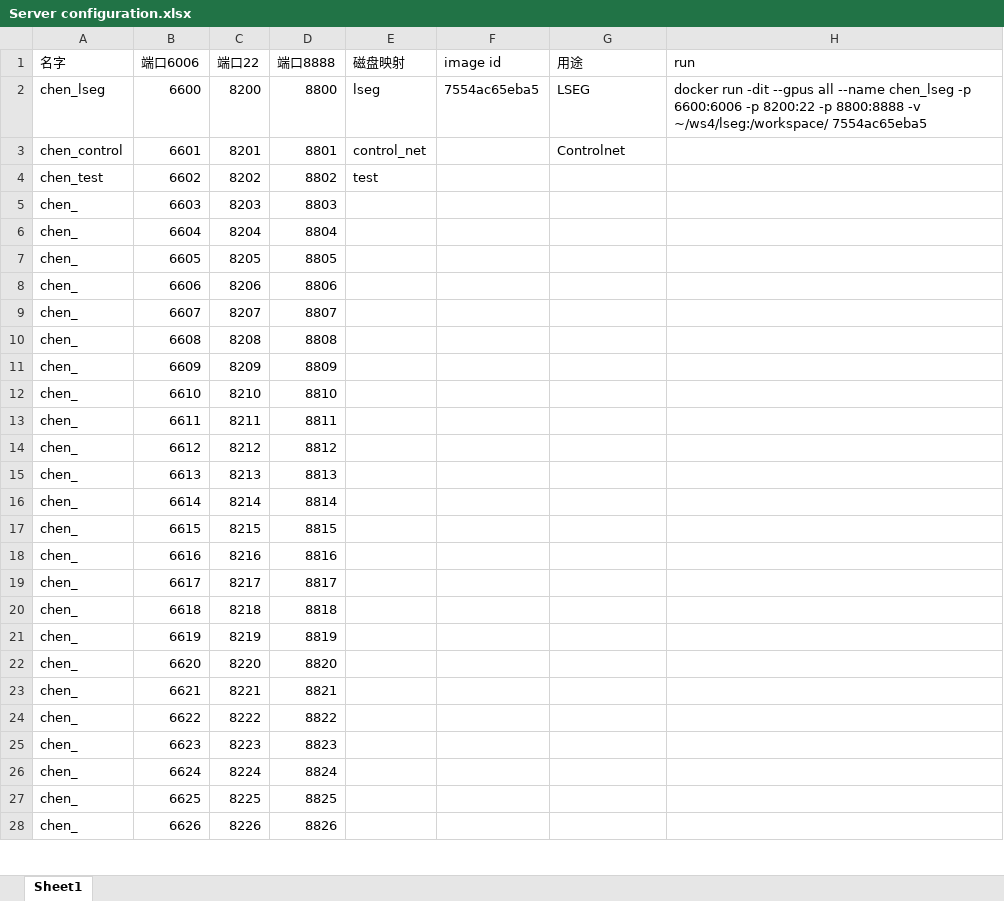
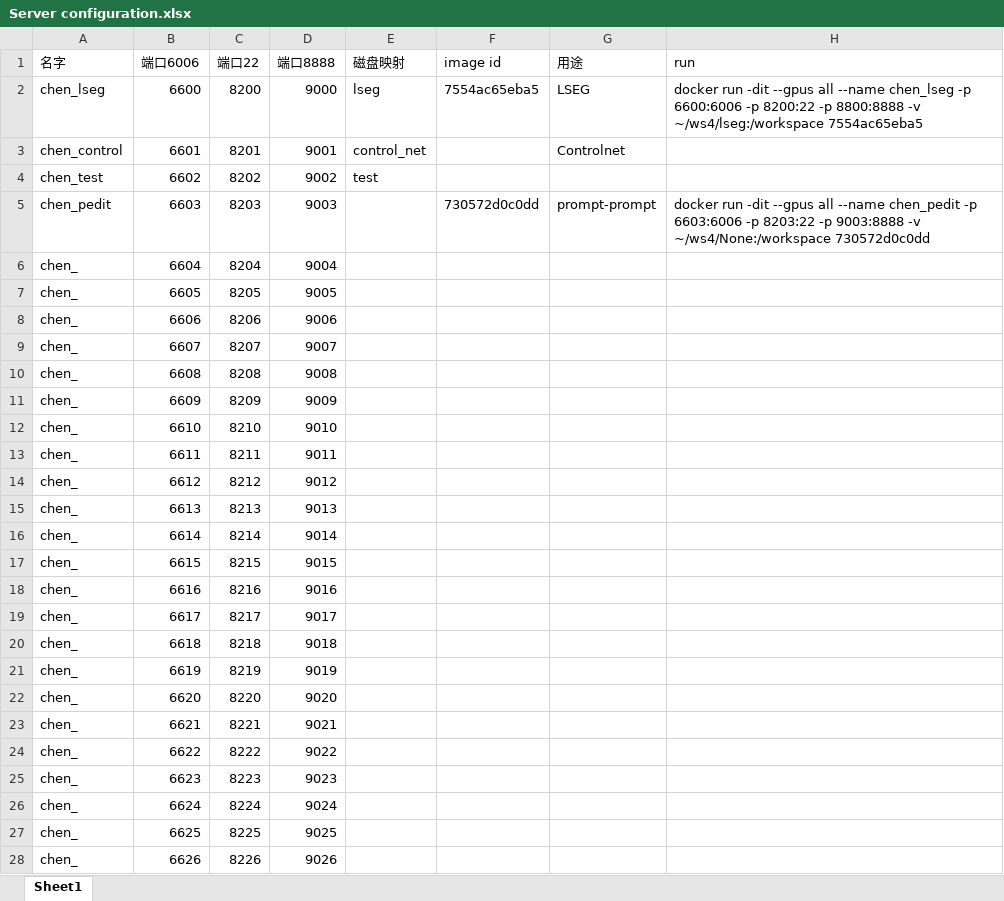
Before and after one commit to CHENSU12138/remote_connect, an Excel workbook: Server configuration.xlsx, sheet Sheet1, drawn as a sheet; only a part is shown; values as stored, in another font and other column widths than the file's, no borders; the diff covers the shown part only; the diff names each change by its address in the sheet, - before the commit and + after, or states it on an @@ line.

```diff
--- a/Server configuration.xlsx (sheet Sheet1)
+++ b/Server configuration.xlsx (sheet Sheet1)
-D2 (端口8888): 8800
+D2 (端口8888): 9000
-H2 (run): …8800:8888 -v ~/ws4/lseg:/workspace/ 7554ac65eba5
+H2 (run): …8800:8888 -v ~/ws4/lseg:/workspace 7554ac65eba5
-D3 (端口8888): 8801
+D3 (端口8888): 9001
-D4 (端口8888): 8802
+D4 (端口8888): 9002
-A5 (名字): chen_
+A5 (名字): chen_pedit
-D5 (端口8888): 8803
+D5 (端口8888): 9003
-F5 (image id): (empty)
+F5 (image id): 730572d0c0dd
-G5 (用途): (empty)
+G5 (用途): prompt-prompt
-H5 (run): (empty)
+H5 (run): docker run -dit --gpus all --name chen_pedit -p 6603:6006 -p 8203:22 -p 9003:8888 -v ~/ws4/None:/workspace 730572d0c0dd
-D6 (端口8888): 8804
+D6 (端口8888): 9004
-D7 (端口8888): 8805
+D7 (端口8888): 9005
-D8 (端口8888): 8806
+D8 (端口8888): 9006
-D9 (端口8888): 8807
+D9 (端口8888): 9007
-D10 (端口8888): 8808
+D10 (端口8888): 9008
-D11 (端口8888): 8809
+D11 (端口8888): 9009
-D12 (端口8888): 8810
+D12 (端口8888): 9010
-D13 (端口8888): 8811
+D13 (端口8888): 9011
-D14 (端口8888): 8812
+D14 (端口8888): 9012
-D15 (端口8888): 8813
+D15 (端口8888): 9013
-D16 (端口8888): 8814
+D16 (端口8888): 9014
-D17 (端口8888): 8815
+D17 (端口8888): 9015
-D18 (端口8888): 8816
+D18 (端口8888): 9016
-D19 (端口8888): 8817
+D19 (端口8888): 9017
-D20 (端口8888): 8818
+D20 (端口8888): 9018
-D21 (端口8888): 8819
+D21 (端口8888): 9019
-D22 (端口8888): 8820
+D22 (端口8888): 9020
-D23 (端口8888): 8821
+D23 (端口8888): 9021
-D24 (端口8888): 8822
+D24 (端口8888): 9022
-D25 (端口8888): 8823
+D25 (端口8888): 9023
-D26 (端口8888): 8824
+D26 (端口8888): 9024
-D27 (端口8888): 8825
+D27 (端口8888): 9025
-D28 (端口8888): 8826
+D28 (端口8888): 9026
```
Also changed, not shown: 59 added rows, 1 removed row and 13 edited cells elsewhere in this sheet, formulas that keep their value, 1 other file.
